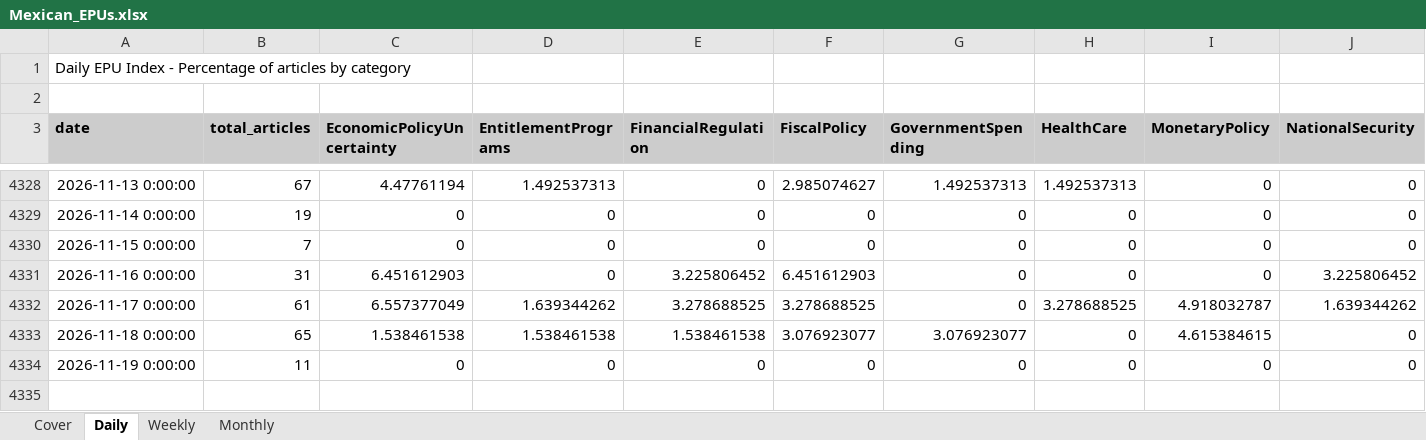
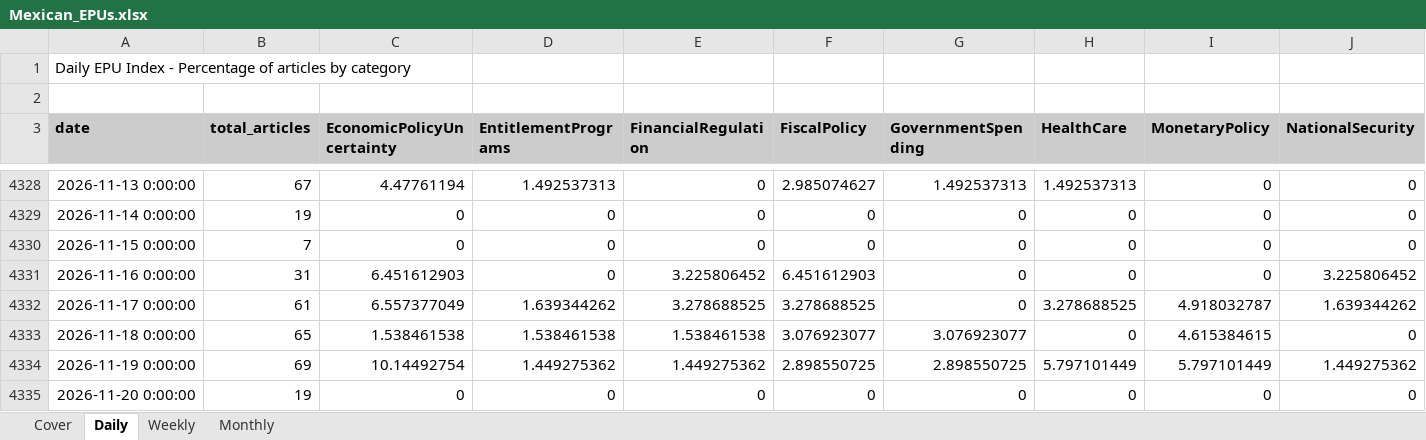
Before and after one commit to adentler1/MonitoringMexico, an Excel workbook: Mexican_EPUs.xlsx, sheet Daily, drawn as a sheet; only a part is shown, gaps mark what is left out; values as stored, in another font and other column widths than the file's, no borders; addresses are those after the commit; rows hold the shown columns only; the diff names each change by its address in the sheet, - before the commit and + after, or states it on an @@ line.

```diff
--- a/Mexican_EPUs.xlsx (sheet Daily)
+++ b/Mexican_EPUs.xlsx (sheet Daily)
+row 4334: 2026-11-19 0:00:00 | 69 | 10.14492754 | 1.449275362 | 1.449275362 | 2.898550725 | 2.898550725 | 5.797101449 | 5.797101449 | 1.449275362
-A4335 (date): 2026-11-19 0:00:00
+A4335 (date): 2026-11-20 0:00:00
-B4335 (total_articles): 11
+B4335 (total_articles): 19
```
Also changed, not shown: sheet Monthly, sheet Weekly, sheet Cover.
